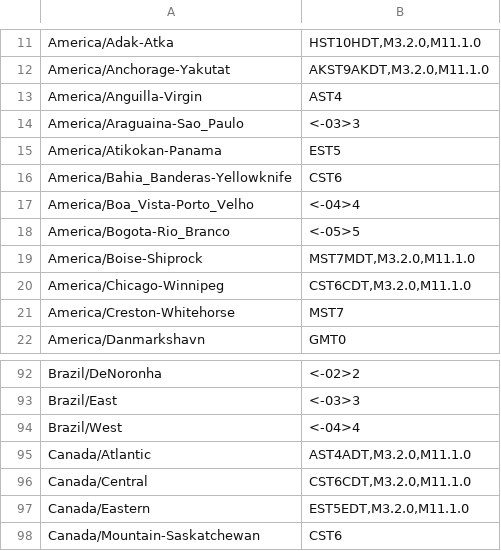
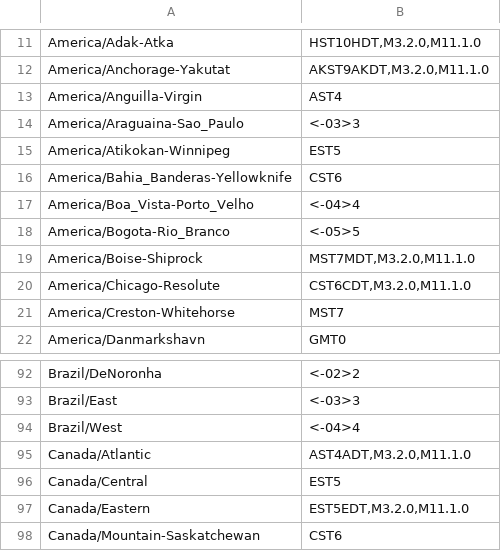
Before and after one commit to trip5/timezones.json, a CSV file: timezones.min.csv, drawn as a sheet; only a part is shown, gaps mark what is left out.

```diff
--- a/timezones.min.csv
+++ b/timezones.min.csv
@@ -14,3 +14,3 @@
 "America/Araguaina-Sao_Paulo","<-03>3"
-"America/Atikokan-Panama","EST5"
+"America/Atikokan-Winnipeg","EST5"
 "America/Bahia_Banderas-Yellowknife","CST6"
@@ -19,3 +19,3 @@
 "America/Boise-Shiprock","MST7MDT,M3.2.0,M11.1.0"
-"America/Chicago-Winnipeg","CST6CDT,M3.2.0,M11.1.0"
+"America/Chicago-Resolute","CST6CDT,M3.2.0,M11.1.0"
 "America/Creston-Whitehorse","MST7"
@@ -95,3 +95,3 @@
 "Canada/Atlantic","AST4ADT,M3.2.0,M11.1.0"
-"Canada/Central","CST6CDT,M3.2.0,M11.1.0"
+"Canada/Central","EST5"
 "Canada/Eastern","EST5EDT,M3.2.0,M11.1.0"
```
Also changed, not shown: timezones.csv, 9 other files.
